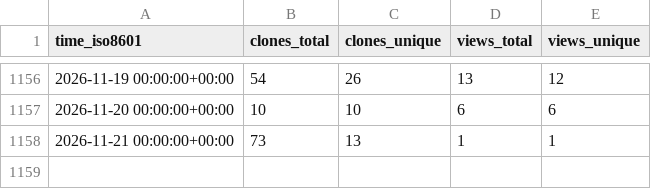
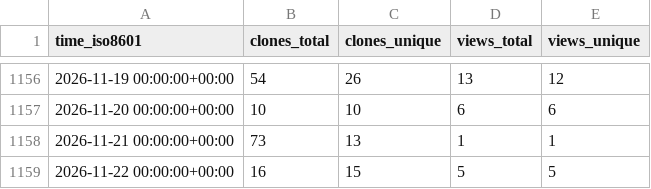
Before and after one commit to DynamicsAndNeuralSystems/catch22, a CSV file: DynamicsAndNeuralSystems/catch22/ghrs-data/views_clones_aggregate.csv, drawn as a sheet; only a part is shown, gaps mark what is left out.

```diff
--- a/DynamicsAndNeuralSystems/catch22/ghrs-data/views_clones_aggregate.csv
+++ b/DynamicsAndNeuralSystems/catch22/ghrs-data/views_clones_aggregate.csv
@@ -1158 +1158,2 @@ time_iso8601,clones_total,clones_unique,views_total,views_unique
 2026-11-21 00:00:00+00:00,73,13,1,1
+2026-11-22 00:00:00+00:00,16,15,5,5
```
Also changed, not shown: 1 other file.
